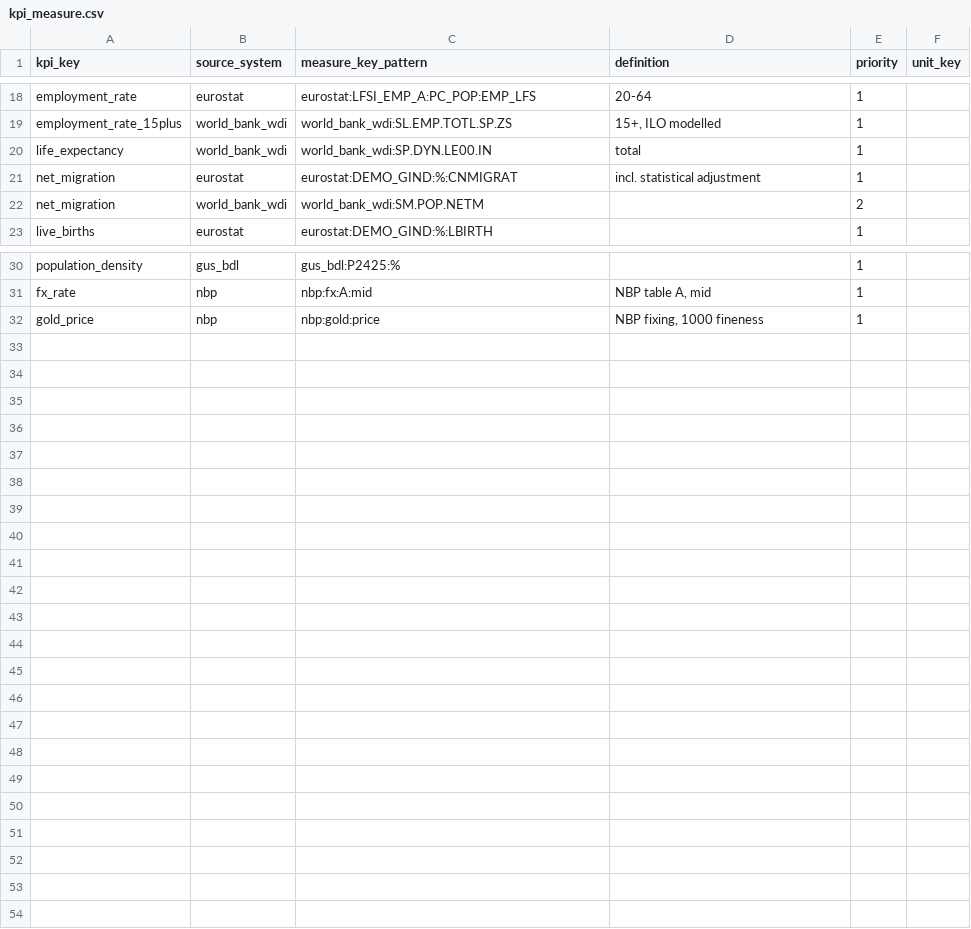
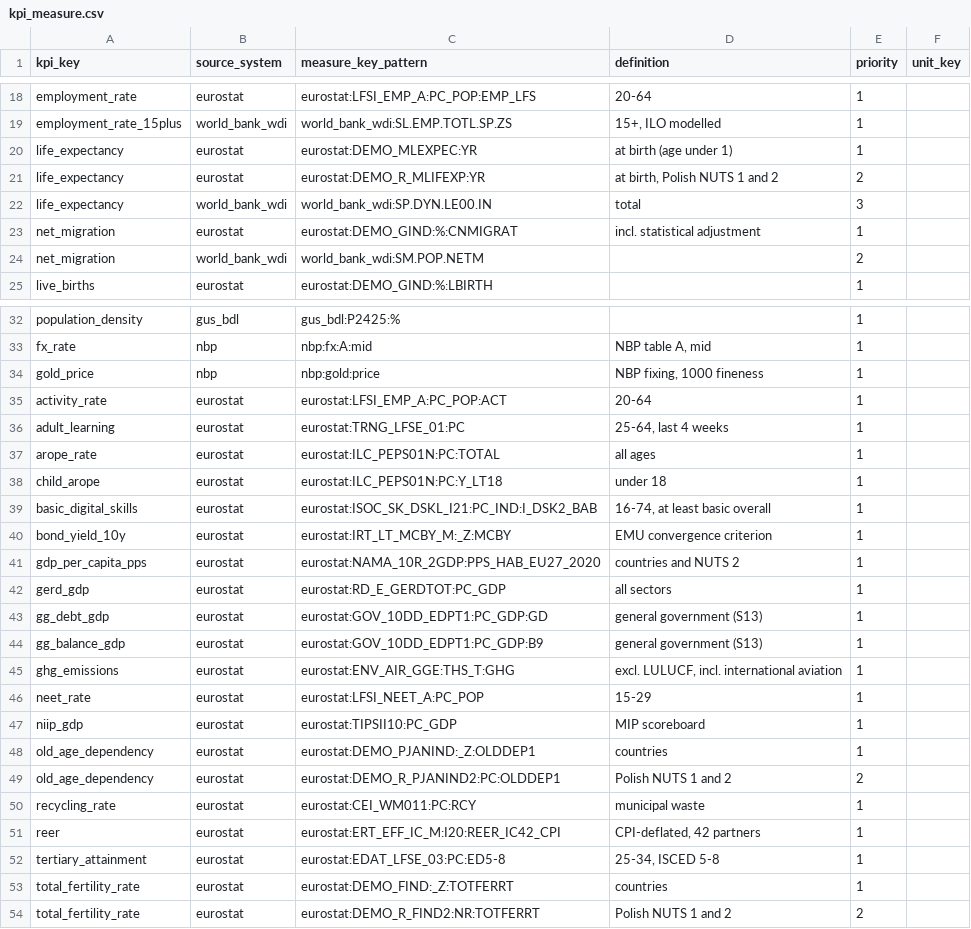
Before and after one commit to zohelo/zohelo-data, a CSV file: warehouse/seeds/kpi_measure.csv, drawn as a sheet; only a part is shown, gaps mark what is left out.

```diff
--- a/warehouse/seeds/kpi_measure.csv
+++ b/warehouse/seeds/kpi_measure.csv
@@ -19,3 +19,5 @@ employment_rate,eurostat,eurostat:LFSI_EMP_A:PC_POP:EMP_LFS,20-64,1,
 employment_rate_15plus,world_bank_wdi,world_bank_wdi:SL.EMP.TOTL.SP.ZS,"15+, ILO modelled",1,
-life_expectancy,world_bank_wdi,world_bank_wdi:SP.DYN.LE00.IN,total,1,
+life_expectancy,eurostat,eurostat:DEMO_MLEXPEC:YR,at birth (age under 1),1,
+life_expectancy,eurostat,eurostat:DEMO_R_MLIFEXP:YR,"at birth, Polish NUTS 1 and 2",2,
+life_expectancy,world_bank_wdi,world_bank_wdi:SP.DYN.LE00.IN,total,3,
 net_migration,eurostat,eurostat:DEMO_GIND:%:CNMIGRAT,incl. statistical adjustment,1,
@@ -32 +34,21 @@ fx_rate,nbp,nbp:fx:A:mid,"NBP table A, mid",1,
 gold_price,nbp,nbp:gold:price,"NBP fixing, 1000 fineness",1,
+activity_rate,eurostat,eurostat:LFSI_EMP_A:PC_POP:ACT,20-64,1,
+adult_learning,eurostat,eurostat:TRNG_LFSE_01:PC,"25-64, last 4 weeks",1,
+arope_rate,eurostat,eurostat:ILC_PEPS01N:PC:TOTAL,all ages,1,
+child_arope,eurostat,eurostat:ILC_PEPS01N:PC:Y_LT18,under 18,1,
+basic_digital_skills,eurostat,eurostat:ISOC_SK_DSKL_I21:PC_IND:I_DSK2_BAB,"16-74, at least basic overall",1,
+bond_yield_10y,eurostat,eurostat:IRT_LT_MCBY_M:_Z:MCBY,EMU convergence criterion,1,
+gdp_per_capita_pps,eurostat,eurostat:NAMA_10R_2GDP:PPS_HAB_EU27_2020,"countries and NUTS 2",1,
+gerd_gdp,eurostat,eurostat:RD_E_GERDTOT:PC_GDP,all sectors,1,
+gg_debt_gdp,eurostat,eurostat:GOV_10DD_EDPT1:PC_GDP:GD,general government (S13),1,
+gg_balance_gdp,eurostat,eurostat:GOV_10DD_EDPT1:PC_GDP:B9,general government (S13),1,
+ghg_emissions,eurostat,eurostat:ENV_AIR_GGE:THS_T:GHG,"excl. LULUCF, incl. international aviation",1,
+neet_rate,eurostat,eurostat:LFSI_NEET_A:PC_POP,15-29,1,
+niip_gdp,eurostat,eurostat:TIPSII10:PC_GDP,MIP scoreboard,1,
+old_age_dependency,eurostat,eurostat:DEMO_PJANIND:_Z:OLDDEP1,countries,1,
+old_age_dependency,eurostat,eurostat:DEMO_R_PJANIND2:PC:OLDDEP1,Polish NUTS 1 and 2,2,
+recycling_rate,eurostat,eurostat:CEI_WM011:PC:RCY,municipal waste,1,
+reer,eurostat,eurostat:ERT_EFF_IC_M:I20:REER_IC42_CPI,"CPI-deflated, 42 partners",1,
+tertiary_attainment,eurostat,eurostat:EDAT_LFSE_03:PC:ED5-8,"25-34, ISCED 5-8",1,
+total_fertility_rate,eurostat,eurostat:DEMO_FIND:_Z:TOTFERRT,countries,1,
+total_fertility_rate,eurostat,eurostat:DEMO_R_FIND2:NR:TOTFERRT,Polish NUTS 1 and 2,2,
```
Also changed, not shown: warehouse/seeds/kpi.csv, warehouse/seeds/unit.csv, 27 other files.
